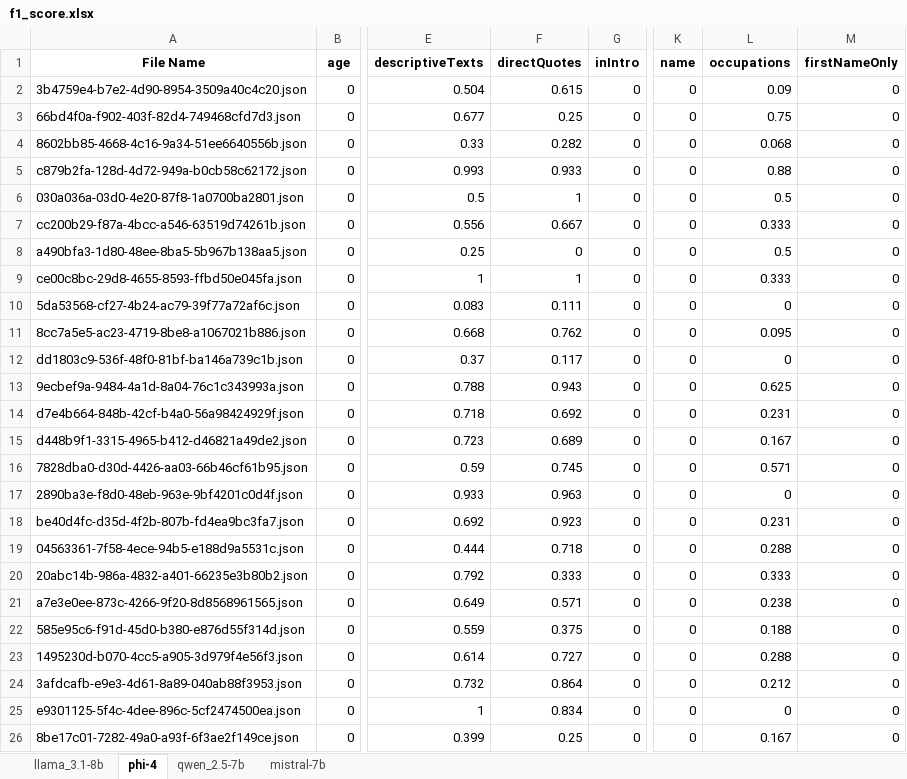
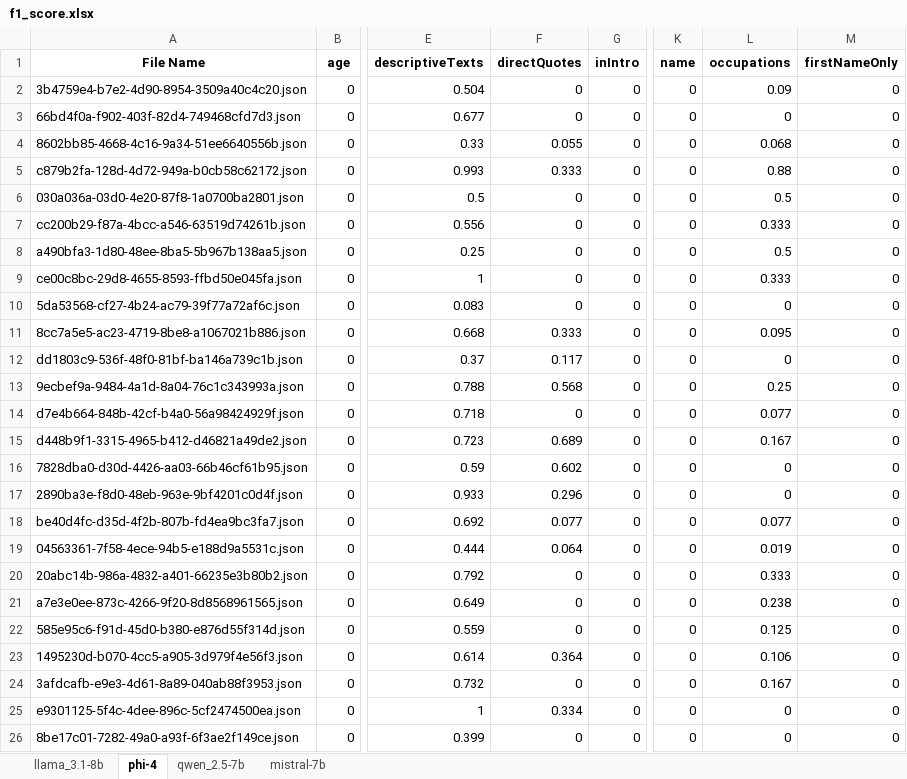
Before and after one commit to Shuqian-Xu/annotation-analysis, an Excel workbook: output/f1_score.xlsx, sheet phi-4, drawn as a sheet; only a part is shown, gaps mark what is left out; values as stored, in another font and other column widths than the file's, no borders; the diff covers the shown part only; the diff names each change by its address in the sheet, - before the commit and + after, or states it on an @@ line.

```diff
--- a/output/f1_score.xlsx (sheet phi-4)
+++ b/output/f1_score.xlsx (sheet phi-4)
-F2 (directQuotes): 0.615
+F2 (directQuotes): 0
-F3 (directQuotes): 0.25
+F3 (directQuotes): 0
-L3 (occupations): 0.75
+L3 (occupations): 0
-F4 (directQuotes): 0.282
+F4 (directQuotes): 0.055
-F5 (directQuotes): 0.933
+F5 (directQuotes): 0.333
-F6 (directQuotes): 1
+F6 (directQuotes): 0
-F7 (directQuotes): 0.667
+F7 (directQuotes): 0
-F9 (directQuotes): 1
+F9 (directQuotes): 0
-F10 (directQuotes): 0.111
+F10 (directQuotes): 0
-F11 (directQuotes): 0.762
+F11 (directQuotes): 0.333
-F13 (directQuotes): 0.943
+F13 (directQuotes): 0.568
-L13 (occupations): 0.625
+L13 (occupations): 0.25
-F14 (directQuotes): 0.692
+F14 (directQuotes): 0
-L14 (occupations): 0.231
+L14 (occupations): 0.077
-F16 (directQuotes): 0.745
+F16 (directQuotes): 0.602
-L16 (occupations): 0.571
+L16 (occupations): 0
-F17 (directQuotes): 0.963
+F17 (directQuotes): 0.296
-F18 (directQuotes): 0.923
+F18 (directQuotes): 0.077
-L18 (occupations): 0.231
+L18 (occupations): 0.077
-F19 (directQuotes): 0.718
+F19 (directQuotes): 0.064
-L19 (occupations): 0.288
+L19 (occupations): 0.019
-F20 (directQuotes): 0.333
+F20 (directQuotes): 0
-F21 (directQuotes): 0.571
+F21 (directQuotes): 0
-F22 (directQuotes): 0.375
+F22 (directQuotes): 0
-L22 (occupations): 0.188
+L22 (occupations): 0.125
-F23 (directQuotes): 0.727
+F23 (directQuotes): 0.364
-L23 (occupations): 0.288
+L23 (occupations): 0.106
-F24 (directQuotes): 0.864
+F24 (directQuotes): 0
-L24 (occupations): 0.212
+L24 (occupations): 0.167
-F25 (directQuotes): 0.834
+F25 (directQuotes): 0.334
-F26 (directQuotes): 0.25
+F26 (directQuotes): 0
-L26 (occupations): 0.167
+L26 (occupations): 0
```
Also changed, not shown: 216 edited cells elsewhere in this sheet, sheet llama_3.1-8b, sheet qwen_2.5-7b, sheet mistral-7b, output/bleu_1.xlsx, output/jaccard_similarity.xlsx, 8 other files.
